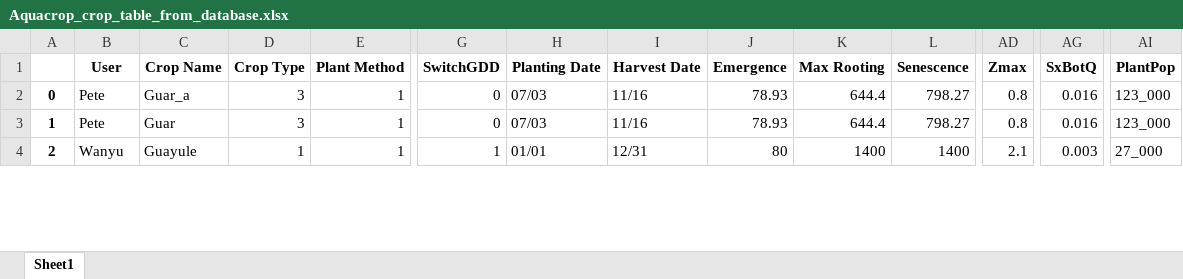
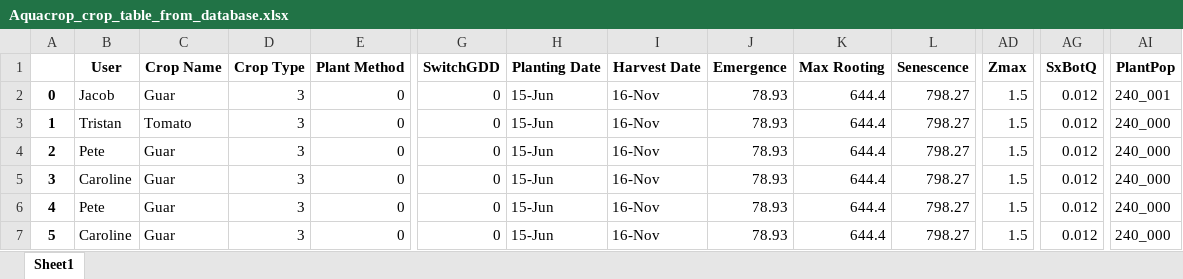
Before and after one commit to Peterwinds/423-Aquacrop, an Excel workbook: Aquacrop_crop_table_from_database.xlsx, sheet Sheet1, drawn as a sheet; only a part is shown, gaps mark what is left out; values as stored, in another font and other column widths than the file's, no borders; addresses are those after the commit; rows hold the shown columns only; the diff covers the shown part only; the diff names each change by its address in the sheet, - before the commit and + after, or states it on an @@ line.

```diff
--- a/Aquacrop_crop_table_from_database.xlsx (sheet Sheet1)
+++ b/Aquacrop_crop_table_from_database.xlsx (sheet Sheet1)
+row 2: 0 | Jacob | Guar | 3 | 0 | 0 | 15-Jun | 16-Nov | 78.93 | 644.4 | 798.27 | 1.5 | 0.012 | 240_001
+row 3: 1 | Tristan | Tomato | 3 | 0 | 0 | 15-Jun | 16-Nov | 78.93 | 644.4 | 798.27 | 1.5 | 0.012 | 240_000
@@ column A renumbered between rows 4 and 11 @@
-C4 (Crop Name): Guar_a
+C4 (Crop Name): Guar
-E4 (Plant Method): 1
+E4 (Plant Method): 0
-H4 (Planting Date): 07/03
+H4 (Planting Date): 15-Jun
-I4 (Harvest Date): 11/16
+I4 (Harvest Date): 16-Nov
-AD4 (Zmax): 0.8
+AD4 (Zmax): 1.5
-AG4 (SxBotQ): 0.016
+AG4 (SxBotQ): 0.012
-AI4 (PlantPop): 123_000
+AI4 (PlantPop): 240_000
+row 5: 3 | Caroline | Guar | 3 | 0 | 0 | 15-Jun | 16-Nov | 78.93 | 644.4 | 798.27 | 1.5 | 0.012 | 240_000
-E6:E7 (Plant Method): 1
+E6:E7 (Plant Method): 0
-H6 (Planting Date): 07/03
+H6 (Planting Date): 15-Jun
-I6 (Harvest Date): 11/16
+I6 (Harvest Date): 16-Nov
-AD6 (Zmax): 0.8
+AD6 (Zmax): 1.5
-AG6 (SxBotQ): 0.016
+AG6 (SxBotQ): 0.012
-AI6 (PlantPop): 123_000
+AI6 (PlantPop): 240_000
-B7 (User): Wanyu
+B7 (User): Caroline
-C7 (Crop Name): Guayule
+C7 (Crop Name): Guar
-D7 (Crop Type): 1
+D7 (Crop Type): 3
-G7 (SwitchGDD): 1
+G7 (SwitchGDD): 0
-H7 (Planting Date): 01/01
+H7 (Planting Date): 15-Jun
-I7 (Harvest Date): 12/31
+I7 (Harvest Date): 16-Nov
-J7 (Emergence): 80
+J7 (Emergence): 78.93
-K7 (Max Rooting): 1400
+K7 (Max Rooting): 644.4
-L7 (Senescence): 1400
+L7 (Senescence): 798.27
-AD7 (Zmax): 2.1
+AD7 (Zmax): 1.5
-AG7 (SxBotQ): 0.003
+AG7 (SxBotQ): 0.012
-AI7 (PlantPop): 27_000
+AI7 (PlantPop): 240_000
```
Also changed, not shown: 6 added rows and 62 edited cells elsewhere in this sheet, 4 other files.
